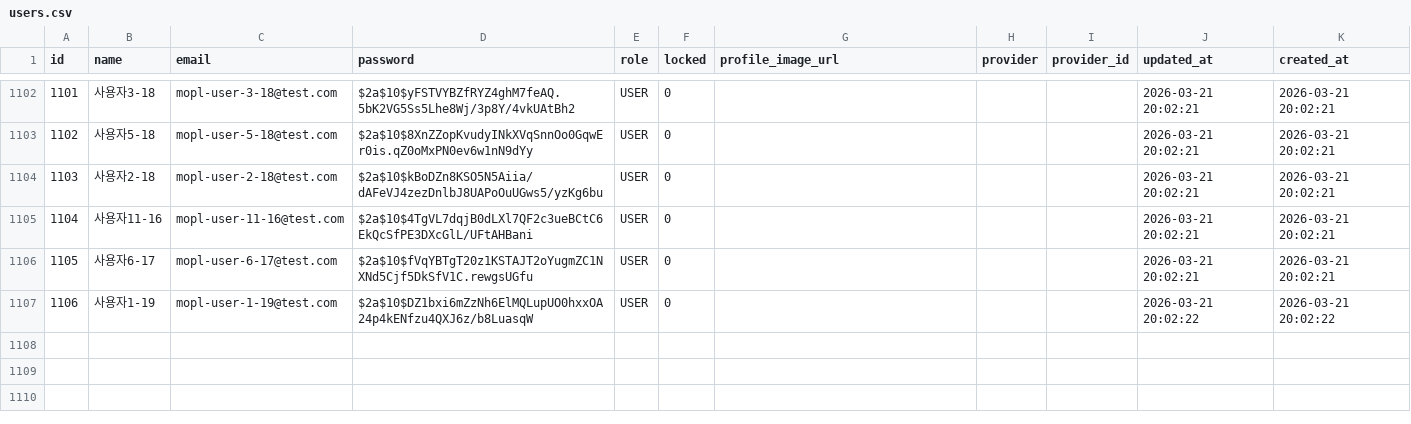
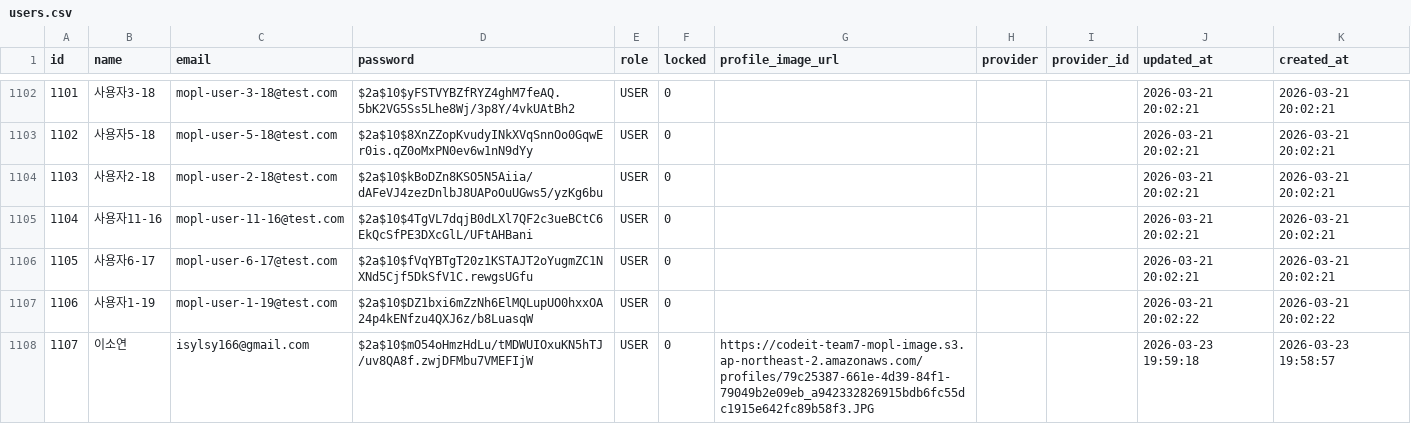
Before and after one commit to sb05-mopl-team7/mopl-backend, a CSV file: k6/data/users.csv, drawn as a sheet; only a part is shown, gaps mark what is left out; the diff names each change by its address in the sheet, - before the commit and + after, or states it on an @@ line.

```diff
--- a/k6/data/users.csv
+++ b/k6/data/users.csv
+row 1108: 1107 | 이소연 | isylsy166@gmail.com | $2a$10$mO54oHmzHdLu/tMDWUIOxuKN5hTJ/uv8QA8f.zwjDFMbu7VMEFIjW | USER | 0 | https://codeit-team7-mopl-image.s3.ap-northeast-2.amazonaws.com/profiles/79c25387-661e-4d39-84f1-79049b2e09eb_a942332826915bdb6fc55dc1915e642fc89b58f3.JPG |  |  | 2026-03-23 19:59:18 | 2026-03-23 19:58:57
```
Also changed, not shown: 8 other files.
